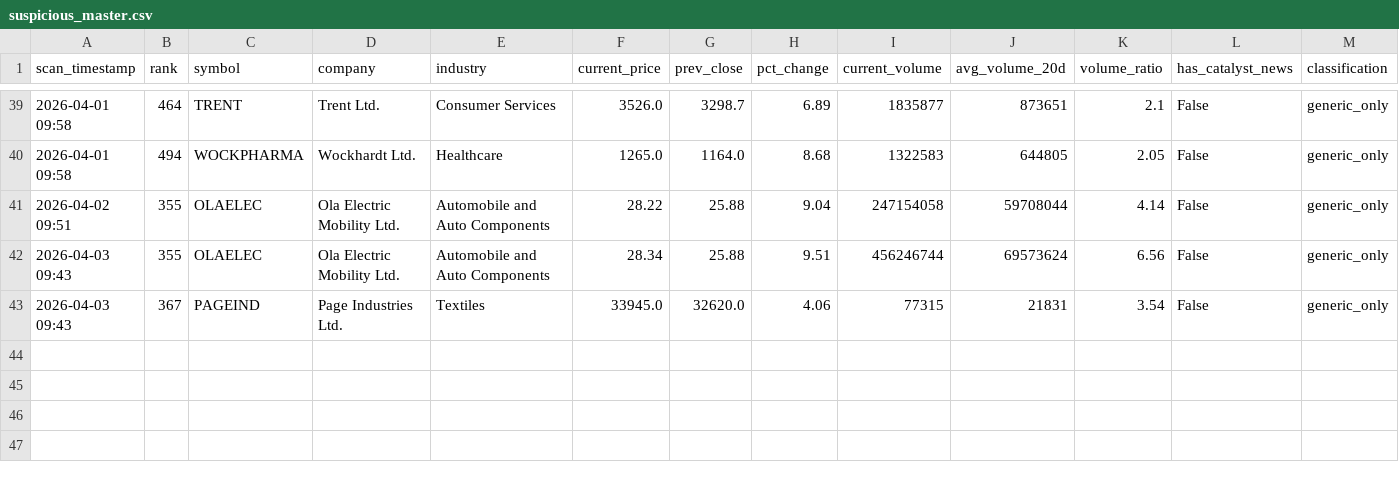
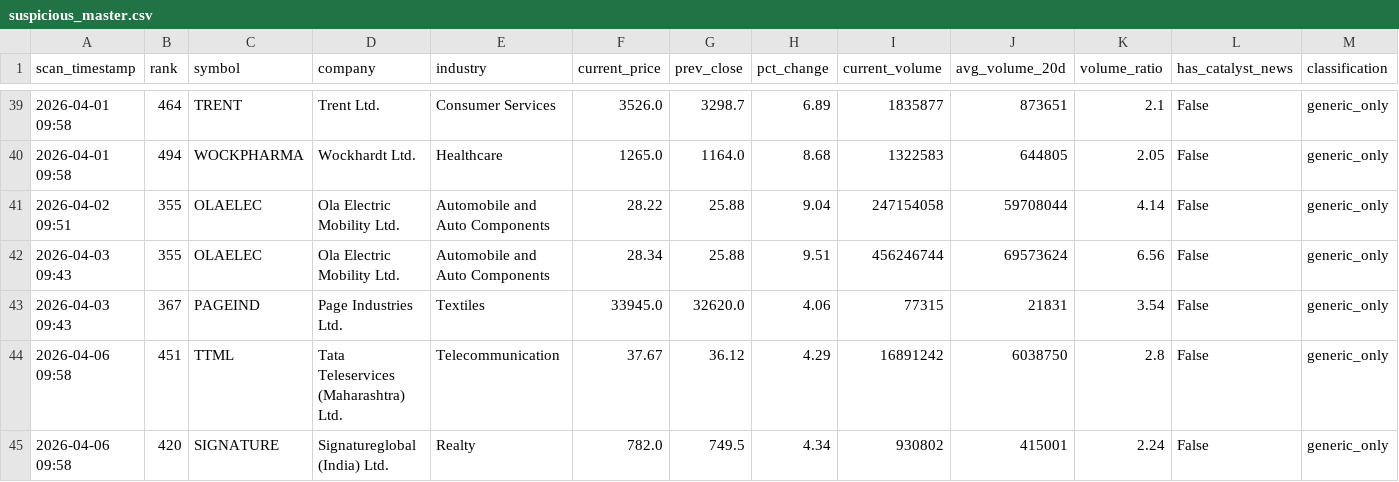
Before and after one commit to maniarjimmy/insidertrading, a CSV file: output/suspicious_master.csv, drawn as a sheet; only a part is shown, gaps mark what is left out; rows hold the shown columns only; the diff names each change by its address in the sheet, - before the commit and + after, or states it on an @@ line.

```diff
--- a/output/suspicious_master.csv
+++ b/output/suspicious_master.csv
+row 44: 2026-04-06 09:58 | 451 | TTML | Tata Teleservices (Maharashtra) Ltd. | Telecommunication | 37.67 | 36.12 | 4.29 | 16891242 | 6038750 | 2.8 | False | generic_only
+row 45: 2026-04-06 09:58 | 420 | SIGNATURE | Signatureglobal (India) Ltd. | Realty | 782.0 | 749.5 | 4.34 | 930802 | 415001 | 2.24 | False | generic_only
```
Also changed, not shown: output/news_driven_master.csv, 3 other files.
